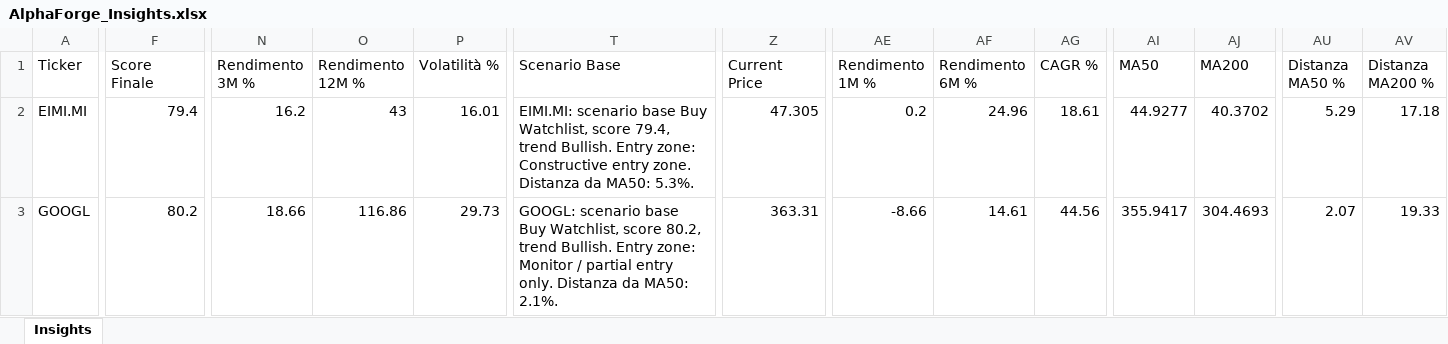
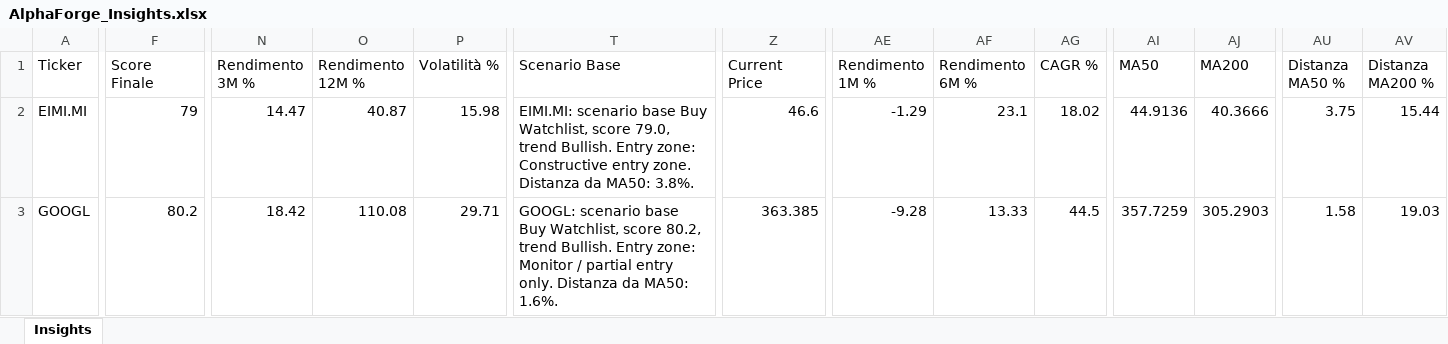
Before and after one commit to mirkomazzacuva/etf-intelligence-agent, an Excel workbook: AlphaForge_Insights.xlsx, sheet Insights, drawn as a sheet; only a part is shown, gaps mark what is left out; values as stored, in another font and other column widths than the file's, no borders; the diff covers the shown part only; the diff names each change by its address in the sheet, - before the commit and + after, or states it on an @@ line.

Commit message:
Apply AlphaForge patch: alpha_forge_v6_action_portfolio_patch.zip

```diff
--- a/AlphaForge_Insights.xlsx (sheet Insights)
+++ b/AlphaForge_Insights.xlsx (sheet Insights)
-F2 (Score Finale): 79.4
+F2 (Score Finale): 79
-N2 (Rendimento 3M %): 16.2
+N2 (Rendimento 3M %): 14.47
-O2 (Rendimento 12M %): 43
+O2 (Rendimento 12M %): 40.87
-P2 (Volatilità %): 16.01
+P2 (Volatilità %): 15.98
-T2 (Scenario Base): …Watchlist, score 79.4, trend Bullish. Entry zone: Constructive entry zone. Distanza da MA50: 5.3%.
+T2 (Scenario Base): …Watchlist, score 79.0, trend Bullish. Entry zone: Constructive entry zone. Distanza da MA50: 3.8%.
-Z2 (Current Price): 47.305
+Z2 (Current Price): 46.6
-AE2 (Rendimento 1M %): 0.2
+AE2 (Rendimento 1M %): -1.29
-AF2 (Rendimento 6M %): 24.96
+AF2 (Rendimento 6M %): 23.1
-AG2 (CAGR %): 18.61
+AG2 (CAGR %): 18.02
-AI2 (MA50): 44.9277
+AI2 (MA50): 44.9136
-AJ2 (MA200): 40.3702
+AJ2 (MA200): 40.3666
-AU2 (Distanza MA50 %): 5.29
+AU2 (Distanza MA50 %): 3.75
-AV2 (Distanza MA200 %): 17.18
+AV2 (Distanza MA200 %): 15.44
-N3 (Rendimento 3M %): 18.66
+N3 (Rendimento 3M %): 18.42
-O3 (Rendimento 12M %): 116.86
+O3 (Rendimento 12M %): 110.08
-P3 (Volatilità %): 29.73
+P3 (Volatilità %): 29.71
-T3 (Scenario Base): …da MA50: 2.1%.
+T3 (Scenario Base): …da MA50: 1.6%.
-Z3 (Current Price): 363.31
+Z3 (Current Price): 363.385
-AE3 (Rendimento 1M %): -8.66
+AE3 (Rendimento 1M %): -9.28
-AF3 (Rendimento 6M %): 14.61
+AF3 (Rendimento 6M %): 13.33
-AG3 (CAGR %): 44.56
+AG3 (CAGR %): 44.5
-AI3 (MA50): 355.9417
+AI3 (MA50): 357.7259
-AJ3 (MA200): 304.4693
+AJ3 (MA200): 305.2903
-AU3 (Distanza MA50 %): 2.07
+AU3 (Distanza MA50 %): 1.58
-AV3 (Distanza MA200 %): 19.33
+AV3 (Distanza MA200 %): 19.03
```
Also changed, not shown: 4 added rows, 4 removed rows and 332 edited cells elsewhere in this sheet, AlphaForge_Action_Plan.xlsx, AlphaForge_Watchlist.xlsx, 20 other files.
